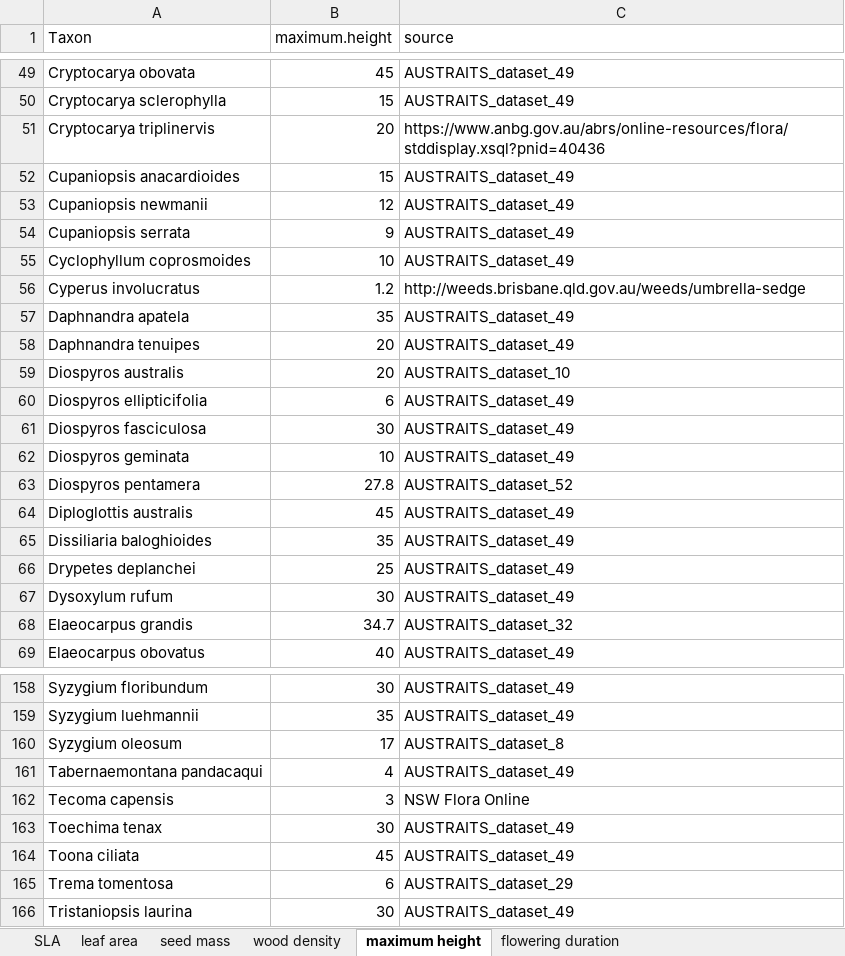
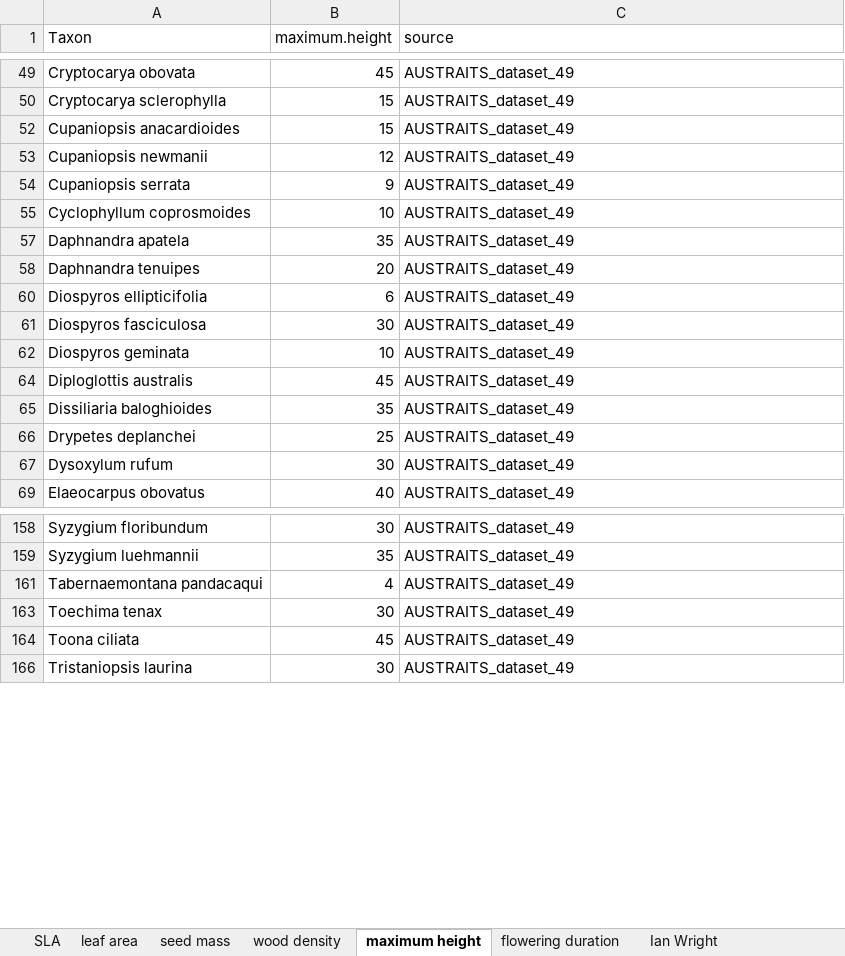
Before and after one commit to jamesrlawson/SEQLD, an Excel workbook: data/data_sources.xlsx, sheet maximum height, drawn as a sheet; only a part is shown, gaps mark what is left out; values as stored, in another font and other column widths than the file's, no borders; the diff covers the shown part only; the diff names each change by its address in the sheet, - before the commit and + after, or states it on an @@ line.

```diff
--- a/data/data_sources.xlsx (sheet maximum height)
+++ b/data/data_sources.xlsx (sheet maximum height)
+sheet tab: Ian Wright
@@ row 51 hidden: Cryptocarya triplinervis | 20 | https://www.anbg.gov.au/abrs/online-resources/flora/stddisplay.xsql?pnid=40436 @@
@@ row 56 hidden: Cyperus involucratus | 1.2 | http://weeds.brisbane.qld.gov.au/weeds/umbrella-sedge @@
@@ row 59 hidden: Diospyros australis | 20 | AUSTRAITS_dataset_10 @@
@@ row 63 hidden: Diospyros pentamera | 27.8 | AUSTRAITS_dataset_52 @@
@@ row 68 hidden: Elaeocarpus grandis | 34.7 | AUSTRAITS_dataset_32 @@
@@ row 160 hidden: Syzygium oleosum | 17 | AUSTRAITS_dataset_8 @@
@@ row 162 hidden: Tecoma capensis | 3 | NSW Flora Online @@
@@ row 165 hidden: Trema tomentosa | 6 | AUSTRAITS_dataset_29 @@
```
Also changed, not shown: 27 hidden or unhidden rows elsewhere in this sheet, sheet leaf area, sheet seed mass, sheet wood density, other sheet tabs, 7 other files.
